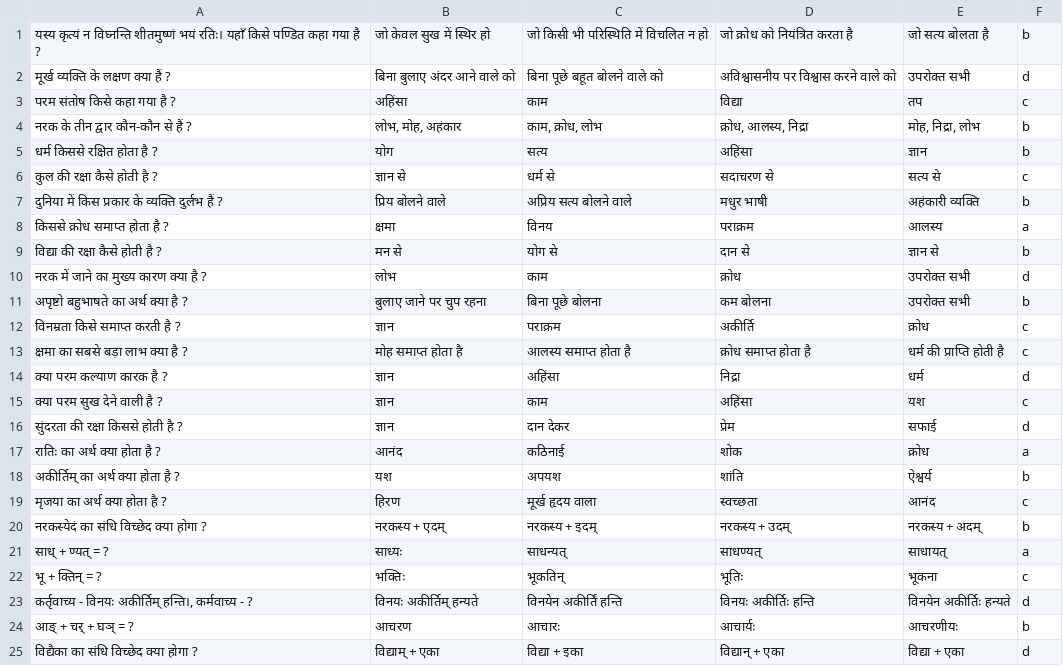
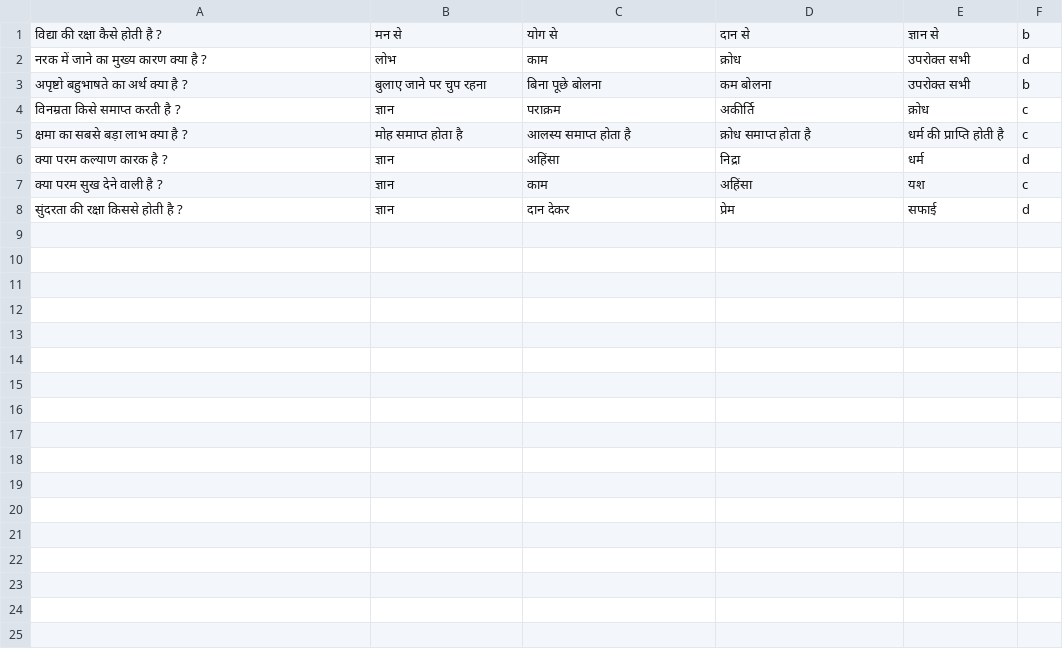
Before and after one commit to Learngupt/learngupt, a CSV file: Contents/Quizzes/quiz_bihar_board_10_संस्कृत_नीतिश्लोकाः_test2.csv, drawn as a sheet; the diff names each change by its address in the sheet, - before the commit and + after, or states it on an @@ line.

```diff
--- a/Contents/Quizzes/quiz_bihar_board_10_संस्कृत_नीतिश्लोकाः_test2.csv
+++ b/Contents/Quizzes/quiz_bihar_board_10_संस्कृत_नीतिश्लोकाः_test2.csv
-row 1: यस्य कृत्यं न विघ्नन्ति शीतमुष्णं भयं रतिः। यहाँ किसे पण्डित कहा गया है ? | जो केवल सुख में स्थिर हो | जो किसी भी परिस्थिति में विचलित न हो | जो क्रोध को नियंत्रित करता है | जो सत्य बोलता है | b
-row 2: मूर्ख व्यक्ति के लक्षण क्या हैं ? | बिना बुलाए अंदर आने वाले को | बिना पूछे बहूत बोलने वाले को | अविश्वासनीय पर विश्वास करने वाले को | उपरोक्त सभी | d
-row 3: परम संतोष किसे कहा गया है ? | अहिंसा | काम | विद्या | तप | c
-row 4: नरक के तीन द्वार कौन-कौन से हैं ? | लोभ, मोह, अहंकार | काम, क्रोध, लोभ | क्रोध, आलस्य, निद्रा | मोह, निद्रा, लोभ | b
-row 5: धर्म किससे रक्षित होता है ? | योग | सत्य | अहिंसा | ज्ञान | b
-row 6: कुल की रक्षा कैसे होती है ? | ज्ञान से | धर्म से | सदाचरण से | सत्य से | c
-row 7: दुनिया में किस प्रकार के व्यक्ति दुर्लभ हैं ? | प्रिय बोलने वाले | अप्रिय सत्य बोलने वाले | मधुर भाषी | अहंकारी व्यक्ति | b
-row 8: किससे क्रोध समाप्त होता है ? | क्षमा | विनय | पराक्रम | आलस्य | a
-row 17: रातिः का अर्थ क्या होता है ? | आनंद | कठिनाई | शोक | क्रोध | a
-row 18: अकीर्तिम् का अर्थ क्या होता है ? | यश | अपयश | शांति | ऐश्वर्य | b
-row 19: मृजया का अर्थ क्या होता है ? | हिरण | मूर्ख हृदय वाला | स्वच्छता | आनंद | c
-row 20: नरकस्येदं का संधि विच्छेद क्या होगा ? | नरकस्य + एदम् | नरकस्य + इदम् | नरकस्य + उदम् | नरकस्य + अदम् | b
-row 21: साध् + ण्यत् = ? | साध्यः | साधन्यत् | साधण्यत् | साधायत् | a
-row 22: भू + क्तिन् = ? | भक्तिः | भूकतिन् | भूतिः | भूकना | c
-row 23: कर्तृवाच्य - विनयः अकीर्तिम् हन्ति।, कर्मवाच्य - ? | विनयः अकीर्तिम् हन्यते | विनयेन अकीर्तिं हन्ति | विनयः अकीर्तिः हन्ति | विनयेन अकीर्तिः हन्यते | d
-row 24: आङ् + चर् + घञ् = ? | आचरण | आचारः | आचार्यः | आचरणीयः | b
-row 25: विद्यैका का संधि विच्छेद क्या होगा ? | विद्याम् + एका | विद्या + इका | विद्यान् + एका | विद्या + एका | d
```
Also changed, not shown: Chapters/chapters_bihar_board_10_संस्कृत.csv, 3 other files.
